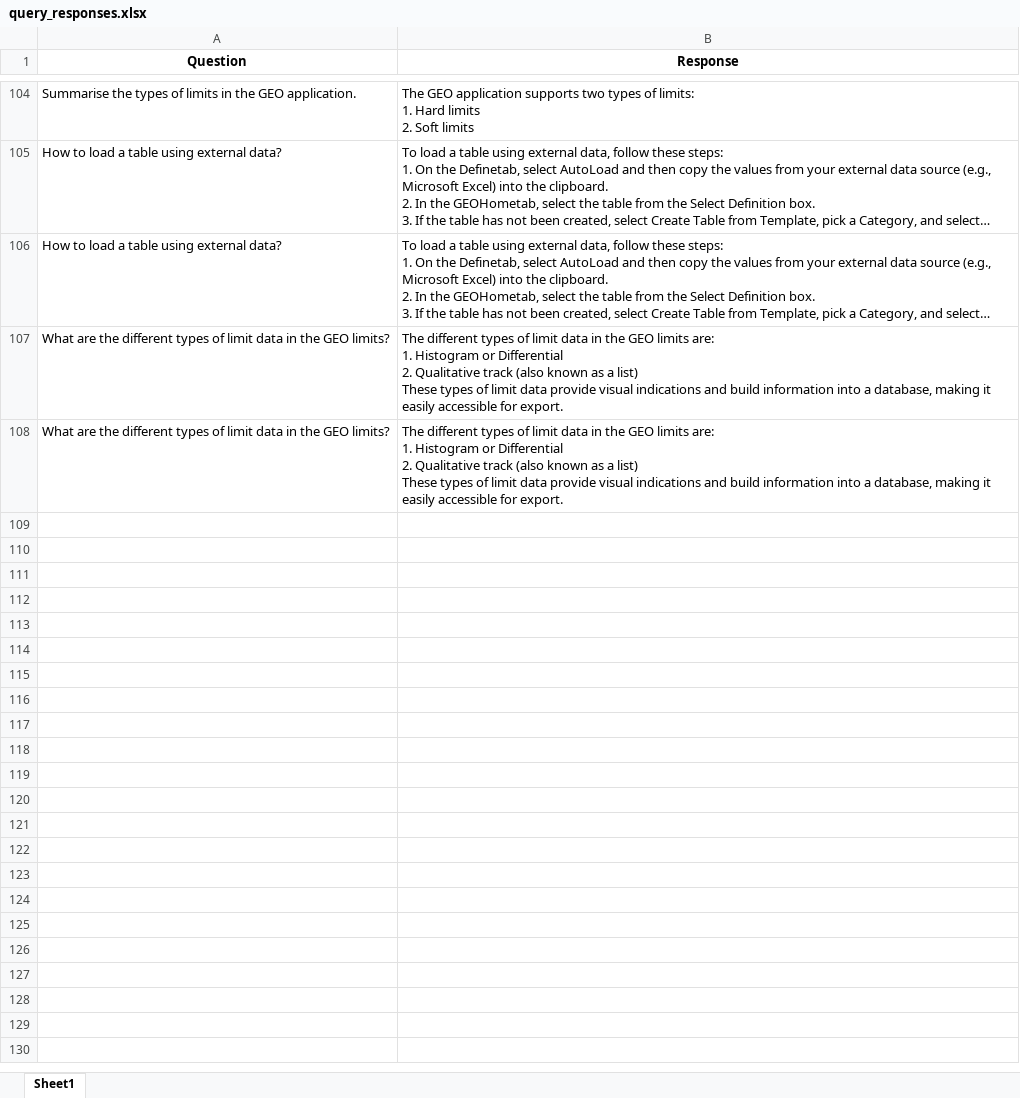
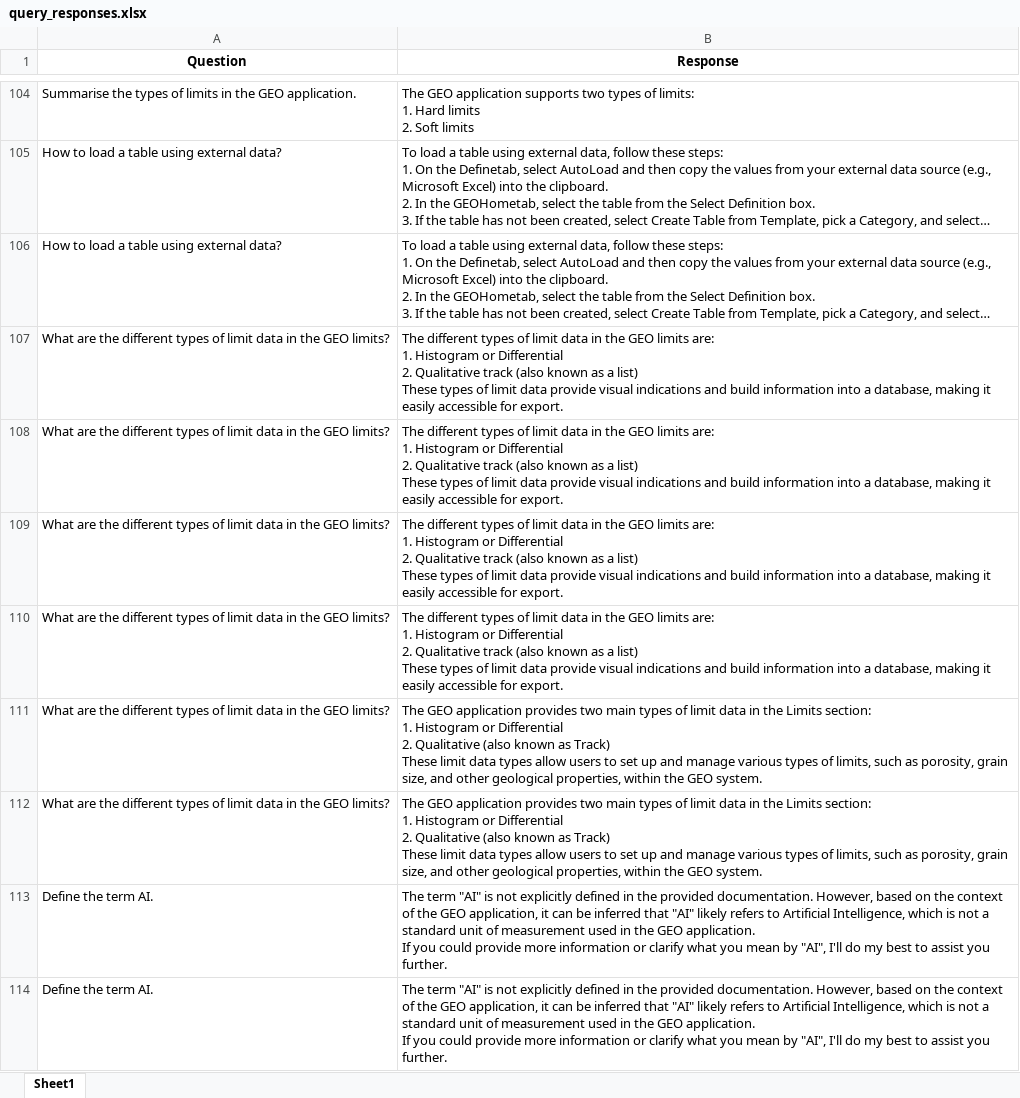
Before and after one commit to hlin-0420/GEO-bot-prototype, an Excel workbook: Data/query_responses.xlsx, sheet Sheet1, drawn as a sheet; only a part is shown, gaps mark what is left out; long unchanged cells end in …; values as stored, in another font and other column widths than the file's, no borders; ↵ is a line break in a cell; the diff names each change by its address in the sheet, - before the commit and + after, or states it on an @@ line.

Commit message:
Website Styling -2 26 02 25
I improved the output format of the responses when they aim to answer the questions generated by the upload file.

```diff
--- a/Data/query_responses.xlsx (sheet Sheet1)
+++ b/Data/query_responses.xlsx (sheet Sheet1)
+row 109: What are the different types of limit data in the GEO limits? | The different types of limit data in the GEO limits are: ↵ 1. Histogram or Differential ↵ 2. Qualitative track (also known as a list) ↵ These types of limit data provide visual indications and build information into a database, making it easily accessible for export.
+row 110: What are the different types of limit data in the GEO limits? | The different types of limit data in the GEO limits are: ↵ 1. Histogram or Differential ↵ 2. Qualitative track (also known as a list) ↵ These types of limit data provide visual indications and build information into a database, making it easily accessible for export.
+row 111: What are the different types of limit data in the GEO limits? | The GEO application provides two main types of limit data in the Limits section: ↵ 1. Histogram or Differential ↵ 2. Qualitative (also known as Track) ↵ These limit data types allow users to set up and manage various types of limits, such as porosity, grain size, and other geological properties, within the GEO system.
+row 112: What are the different types of limit data in the GEO limits? | The GEO application provides two main types of limit data in the Limits section: ↵ 1. Histogram or Differential ↵ 2. Qualitative (also known as Track) ↵ These limit data types allow users to set up and manage various types of limits, such as porosity, grain size, and other geological properties, within the GEO system.
+row 113: Define the term AI. | The term "AI" is not explicitly defined in the provided documentation. However, based on the context of the GEO application, it can be inferred that "AI" likely refers to Artificial Intelligence, which is not a standard unit of measurement used in the GEO application. ↵ If you could provide more information or clarify what you mean by "AI", I'll do my best to assist you further.
+row 114: Define the term AI. | The term "AI" is not explicitly defined in the provided documentation. However, based on the context of the GEO application, it can be inferred that "AI" likely refers to Artificial Intelligence, which is not a standard unit of measurement used in the GEO application. ↵ If you could provide more information or clarify what you mean by "AI", I'll do my best to assist you further.
```
Also changed, not shown: 4 other files.
